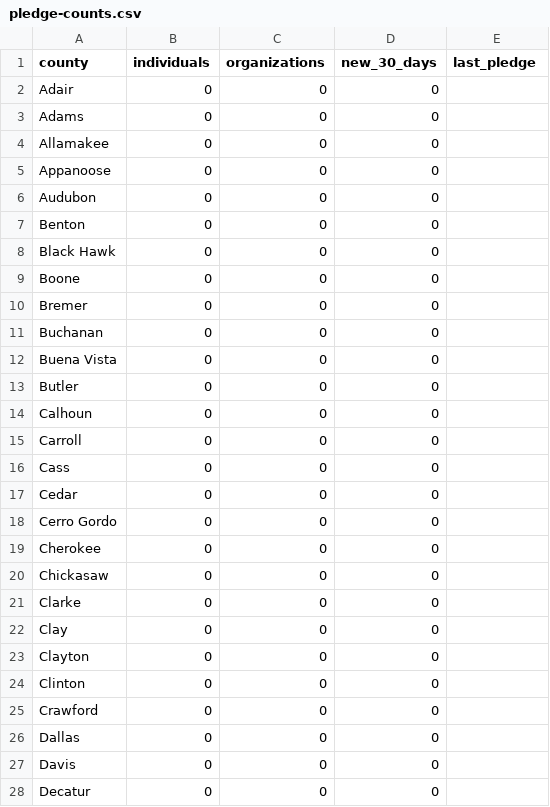
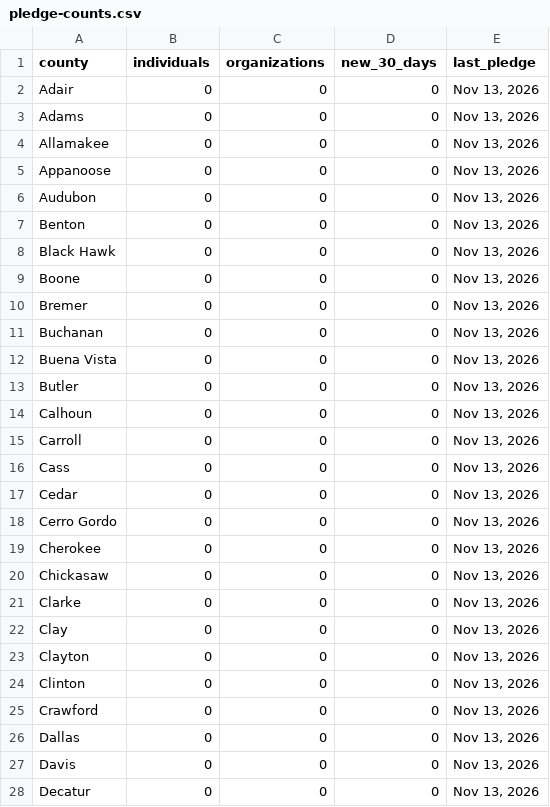
Before and after one commit to gregwelk/MoveYourWayIA, a CSV file: data/pledge-counts.csv, drawn as a sheet; only a part is shown; the diff covers the shown part only.

Commit message:
Add files via upload

```diff
--- a/data/pledge-counts.csv
+++ b/data/pledge-counts.csv
@@ -1,28 +1,28 @@
 county,individuals,organizations,new_30_days,last_pledge
-Adair,0,0,0,
-Adams,0,0,0,
-Allamakee,0,0,0,
-Appanoose,0,0,0,
-Audubon,0,0,0,
-Benton,0,0,0,
-Black Hawk,0,0,0,
-Boone,0,0,0,
-Bremer,0,0,0,
-Buchanan,0,0,0,
-Buena Vista,0,0,0,
-Butler,0,0,0,
-Calhoun,0,0,0,
-Carroll,0,0,0,
-Cass,0,0,0,
-Cedar,0,0,0,
-Cerro Gordo,0,0,0,
-Cherokee,0,0,0,
-Chickasaw,0,0,0,
-Clarke,0,0,0,
-Clay,0,0,0,
-Clayton,0,0,0,
-Clinton,0,0,0,
-Crawford,0,0,0,
-Dallas,0,0,0,
-Davis,0,0,0,
-Decatur,0,0,0,
+Adair,0,0,0,"Nov 13, 2026"
+Adams,0,0,0,"Nov 13, 2026"
+Allamakee,0,0,0,"Nov 13, 2026"
+Appanoose,0,0,0,"Nov 13, 2026"
+Audubon,0,0,0,"Nov 13, 2026"
+Benton,0,0,0,"Nov 13, 2026"
+Black Hawk,0,0,0,"Nov 13, 2026"
+Boone,0,0,0,"Nov 13, 2026"
+Bremer,0,0,0,"Nov 13, 2026"
+Buchanan,0,0,0,"Nov 13, 2026"
+Buena Vista,0,0,0,"Nov 13, 2026"
+Butler,0,0,0,"Nov 13, 2026"
+Calhoun,0,0,0,"Nov 13, 2026"
+Carroll,0,0,0,"Nov 13, 2026"
+Cass,0,0,0,"Nov 13, 2026"
+Cedar,0,0,0,"Nov 13, 2026"
+Cerro Gordo,0,0,0,"Nov 13, 2026"
+Cherokee,0,0,0,"Nov 13, 2026"
+Chickasaw,0,0,0,"Nov 13, 2026"
+Clarke,0,0,0,"Nov 13, 2026"
+Clay,0,0,0,"Nov 13, 2026"
+Clayton,0,0,0,"Nov 13, 2026"
+Clinton,0,0,0,"Nov 13, 2026"
+Crawford,0,0,0,"Nov 13, 2026"
+Dallas,0,0,0,"Nov 13, 2026"
+Davis,0,0,0,"Nov 13, 2026"
+Decatur,0,0,0,"Nov 13, 2026"
```
Also changed, not shown: 78 edited cells elsewhere in this file.
